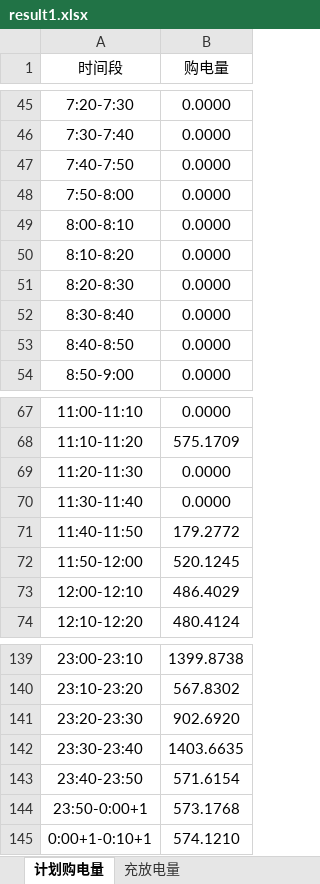
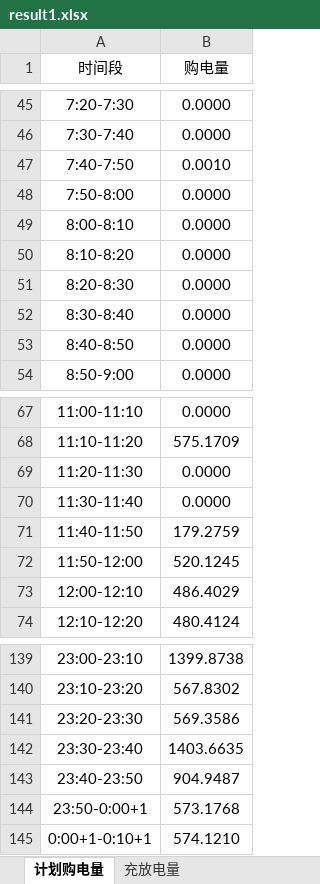
Before and after one commit to WWWwww-HHHhhh/2026_GS, an Excel workbook: All_Code/Q1/Tables/result1.xlsx, sheet 计划购电量, drawn as a sheet; only a part is shown, gaps mark what is left out; values as stored, in another font and other column widths than the file's, no borders; the diff names each change by its address in the sheet, - before the commit and + after, or states it on an @@ line.

```diff
--- a/All_Code/Q1/Tables/result1.xlsx (sheet 计划购电量)
+++ b/All_Code/Q1/Tables/result1.xlsx (sheet 计划购电量)
-B47 (购电量): 0.0000
+B47 (购电量): 0.0010
-B71 (购电量): 179.2772
+B71 (购电量): 179.2759
-B141 (购电量): 902.6920
+B141 (购电量): 569.3586
-B143 (购电量): 571.6154
+B143 (购电量): 904.9487
```
Also changed, not shown: sheet 充放电量, 12 other files.
